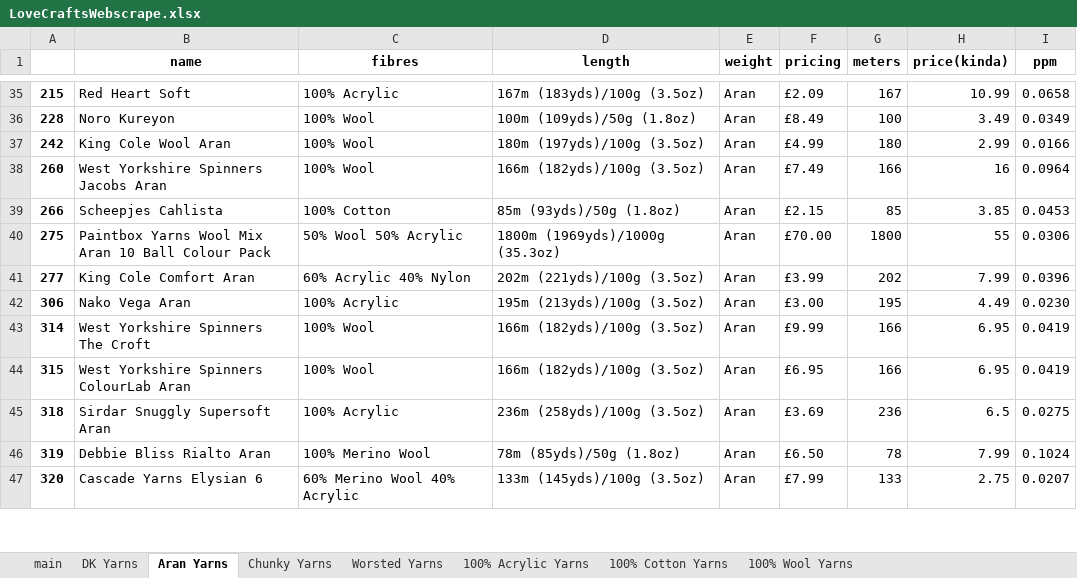
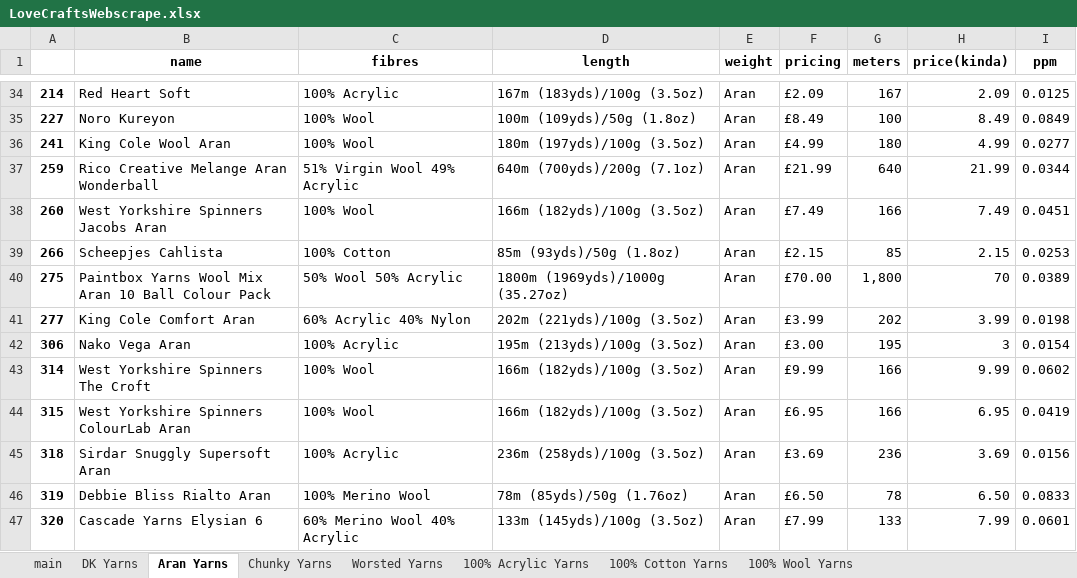
Before and after one commit to Lightning5trike/WebScraping, an Excel workbook: LoveCraftsWebscrape.xlsx, sheet Aran Yarns, drawn as a sheet; only a part is shown, gaps mark what is left out; values as stored, in another font and other column widths than the file's, no borders; addresses are those after the commit; the diff covers the shown part only; the diff names each change by its address in the sheet, - before the commit and + after, or states it on an @@ line.

```diff
--- a/LoveCraftsWebscrape.xlsx (sheet Aran Yarns)
+++ b/LoveCraftsWebscrape.xlsx (sheet Aran Yarns)
-A34: 215
+A34: 214
-H34 (price(kinda)): 10.99
+H34 (price(kinda)): 2.09
-I34 (ppm): 0.0658
+I34 (ppm): 0.0125
-A35: 228
+A35: 227
-H35 (price(kinda)): 3.49
+H35 (price(kinda)): 8.49
-I35 (ppm): 0.0349
+I35 (ppm): 0.0849
-A36: 242
+A36: 241
-H36 (price(kinda)): 2.99
+H36 (price(kinda)): 4.99
-I36 (ppm): 0.0166
+I36 (ppm): 0.0277
+row 37: 259 | Rico Creative Melange Aran Wonderball | 51% Virgin Wool 49% Acrylic | 640m (700yds)/200g (7.1oz) | Aran | £21.99 | 640 | 21.99 | 0.0344
-H38 (price(kinda)): 16
+H38 (price(kinda)): 7.49
-I38 (ppm): 0.0964
+I38 (ppm): 0.0451
-H39 (price(kinda)): 3.85
+H39 (price(kinda)): 2.15
-I39 (ppm): 0.0453
+I39 (ppm): 0.0253
-D40 (length): 1800m (1969yds)/1000g (35.3oz)
+D40 (length): 1800m (1969yds)/1000g (35.27oz)
-G40 (meters): 1800
+G40 (meters): 1,800
-H40 (price(kinda)): 55
+H40 (price(kinda)): 70
-I40 (ppm): 0.0306
+I40 (ppm): 0.0389
-H41 (price(kinda)): 7.99
+H41 (price(kinda)): 3.99
-I41 (ppm): 0.0396
+I41 (ppm): 0.0198
-H42 (price(kinda)): 4.49
+H42 (price(kinda)): 3
-I42 (ppm): 0.0230
+I42 (ppm): 0.0154
-H43 (price(kinda)): 6.95
+H43 (price(kinda)): 9.99
-I43 (ppm): 0.0419
+I43 (ppm): 0.0602
-H45 (price(kinda)): 6.5
+H45 (price(kinda)): 3.69
-I45 (ppm): 0.0275
+I45 (ppm): 0.0156
-D46 (length): 78m (85yds)/50g (1.8oz)
+D46 (length): 78m (85yds)/50g (1.76oz)
-H46 (price(kinda)): 7.99
+H46 (price(kinda)): 6.50
-I46 (ppm): 0.1024
+I46 (ppm): 0.0833
-H47 (price(kinda)): 2.75
+H47 (price(kinda)): 7.99
-I47 (ppm): 0.0207
+I47 (ppm): 0.0601
```
Also changed, not shown: other rows of this sheet, sheet DK Yarns, sheet main, sheet 100% Acrylic Yarns, sheet Worsted Yarns, sheet 100% Cotton Yarns, sheet Chunky Yarns, 1 more sheet, 1 other file.
